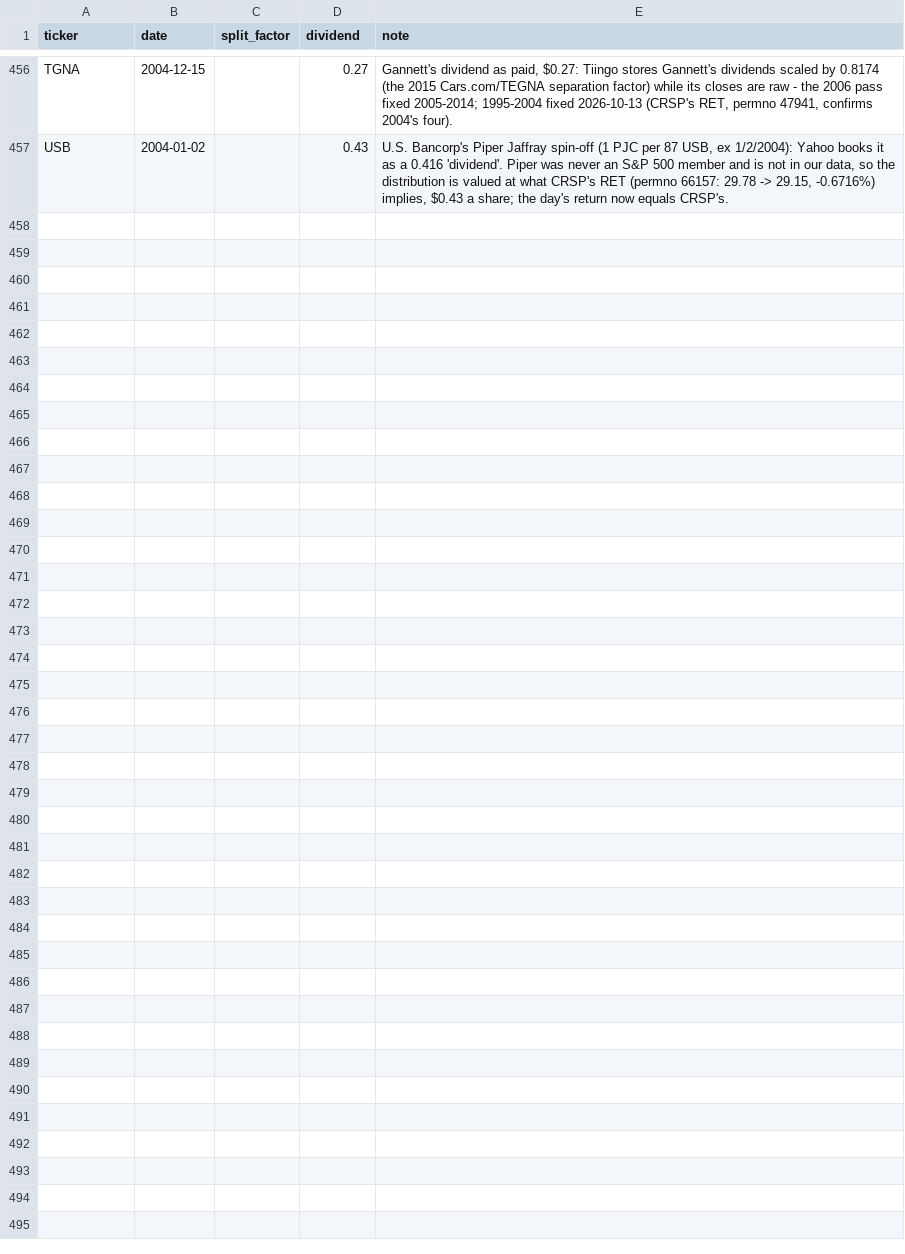
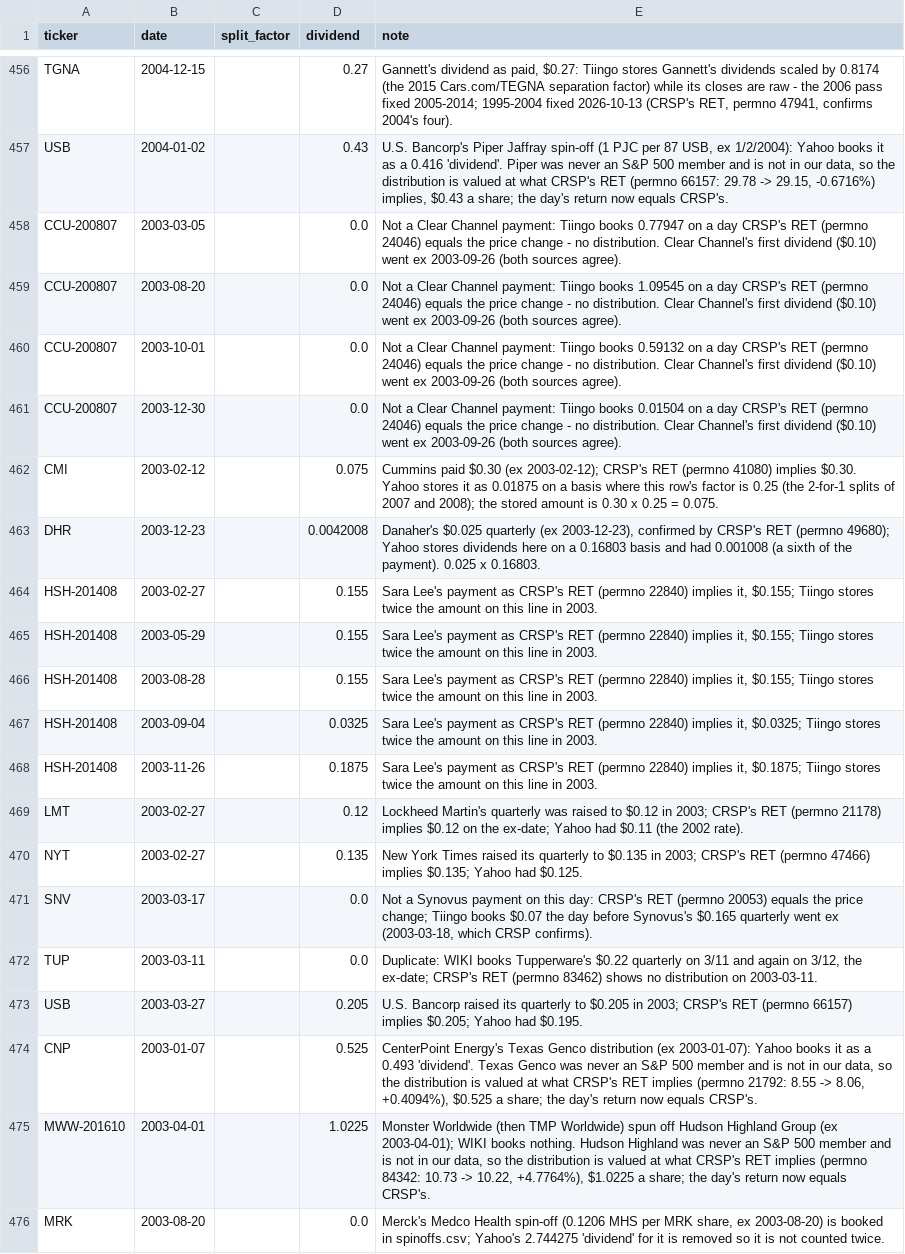
Before and after one commit to Johnbrick123/sp500-data, a CSV file: corporate_action_overrides.csv, drawn as a sheet; only a part is shown, gaps mark what is left out.

```diff
--- a/corporate_action_overrides.csv
+++ b/corporate_action_overrides.csv
@@ -457 +457,20 @@ TGNA,2004-12-15,,0.27,"Gannett's dividend as paid, $0.27: Tiingo stores Gannett'
 USB,2004-01-02,,0.43,"U.S. Bancorp's Piper Jaffray spin-off (1 PJC per 87 USB, ex 1/2/2004): Yahoo books it as a 0.416 'dividend'. Piper was never an S&P 500 member and is not in our data, so the distribution is valued at what CRSP's RET (permno 66157: 29.78 -> 29.15, -0.6716%) implies, $0.43 a share; the day's return now equals CRSP's."
+CCU-200807,2003-03-05,,0.0,Not a Clear Channel payment: Tiingo books 0.77947 on a day CRSP's RET (permno 24046) equals the price change - no distribution. Clear Channel's first dividend ($0.10) went ex 2003-09-26 (both sources agree).
+CCU-200807,2003-08-20,,0.0,Not a Clear Channel payment: Tiingo books 1.09545 on a day CRSP's RET (permno 24046) equals the price change - no distribution. Clear Channel's first dividend ($0.10) went ex 2003-09-26 (both sources agree).
+CCU-200807,2003-10-01,,0.0,Not a Clear Channel payment: Tiingo books 0.59132 on a day CRSP's RET (permno 24046) equals the price change - no distribution. Clear Channel's first dividend ($0.10) went ex 2003-09-26 (both sources agree).
+CCU-200807,2003-12-30,,0.0,Not a Clear Channel payment: Tiingo books 0.01504 on a day CRSP's RET (permno 24046) equals the price change - no distribution. Clear Channel's first dividend ($0.10) went ex 2003-09-26 (both sources agree).
+CMI,2003-02-12,,0.075,"Cummins paid $0.30 (ex 2003-02-12); CRSP's RET (permno 41080) implies $0.30. Yahoo stores it as 0.01875 on a basis where this row's factor is 0.25 (the 2-for-1 splits of 2007 and 2008); the stored amount is 0.30 x 0.25 = 0.075."
+DHR,2003-12-23,,0.0042008,"Danaher's $0.025 quarterly (ex 2003-12-23), confirmed by CRSP's RET (permno 49680); Yahoo stores dividends here on a 0.16803 basis and had 0.001008 (a sixth of the payment). 0.025 x 0.16803."
+HSH-201408,2003-02-27,,0.155,"Sara Lee's payment as CRSP's RET (permno 22840) implies it, $0.155; Tiingo stores twice the amount on this line in 2003."
+HSH-201408,2003-05-29,,0.155,"Sara Lee's payment as CRSP's RET (permno 22840) implies it, $0.155; Tiingo stores twice the amount on this line in 2003."
+HSH-201408,2003-08-28,,0.155,"Sara Lee's payment as CRSP's RET (permno 22840) implies it, $0.155; Tiingo stores twice the amount on this line in 2003."
+HSH-201408,2003-09-04,,0.0325,"Sara Lee's payment as CRSP's RET (permno 22840) implies it, $0.0325; Tiingo stores twice the amount on this line in 2003."
+HSH-201408,2003-11-26,,0.1875,"Sara Lee's payment as CRSP's RET (permno 22840) implies it, $0.1875; Tiingo stores twice the amount on this line in 2003."
+LMT,2003-02-27,,0.12,Lockheed Martin's quarterly was raised to $0.12 in 2003; CRSP's RET (permno 21178) implies $0.12 on the ex-date; Yahoo had $0.11 (the 2002 rate).
+NYT,2003-02-27,,0.135,New York Times raised its quarterly to $0.135 in 2003; CRSP's RET (permno 47466) implies $0.135; Yahoo had $0.125.
+SNV,2003-03-17,,0.0,"Not a Synovus payment on this day: CRSP's RET (permno 20053) equals the price change; Tiingo books $0.07 the day before Synovus's $0.165 quarterly went ex (2003-03-18, which CRSP confirms)."
+TUP,2003-03-11,,0.0,"Duplicate: WIKI books Tupperware's $0.22 quarterly on 3/11 and again on 3/12, the ex-date; CRSP's RET (permno 83462) shows no distribution on 2003-03-11."
+USB,2003-03-27,,0.205,U.S. Bancorp raised its quarterly to $0.205 in 2003; CRSP's RET (permno 66157) implies $0.205; Yahoo had $0.195.
+CNP,2003-01-07,,0.525,"CenterPoint Energy's Texas Genco distribution (ex 2003-01-07): Yahoo books it as a 0.493 'dividend'. Texas Genco was never an S&P 500 member and is not in our data, so the distribution is valued at what CRSP's RET implies (permno 21792: 8.55 -> 8.06, +0.4094%), $0.525 a share; the day's return now equals CRSP's."
+MWW-201610,2003-04-01,,1.0225,"Monster Worldwide (then TMP Worldwide) spun off Hudson Highland Group (ex 2003-04-01); WIKI books nothing. Hudson Highland was never an S&P 500 member and is not in our data, so the distribution is valued at what CRSP's RET implies (permno 84342: 10.73 -> 10.22, +4.7764%), $1.0225 a share; the day's return now equals CRSP's."
+MRK,2003-08-20,,0.0,"Merck's Medco Health spin-off (0.1206 MHS per MRK share, ex 2003-08-20) is booked in spinoffs.csv; Yahoo's 2.744275 'dividend' for it is removed so it is not counted twice."
```
Also changed, not shown: spinoffs.csv, 1 other file.
